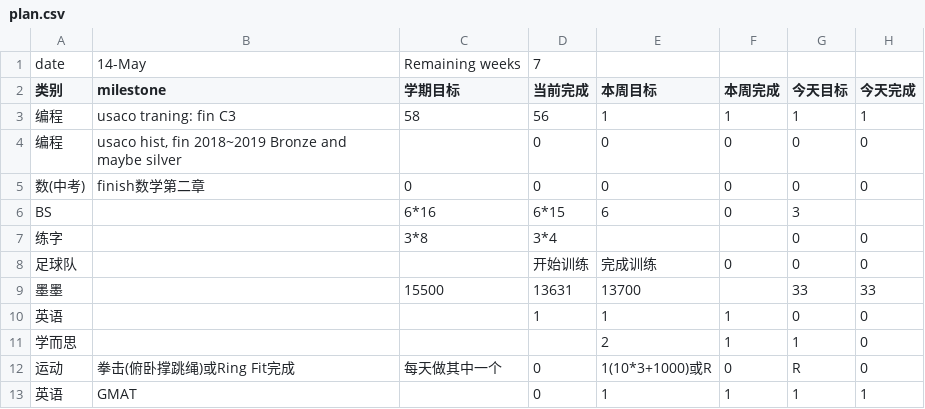
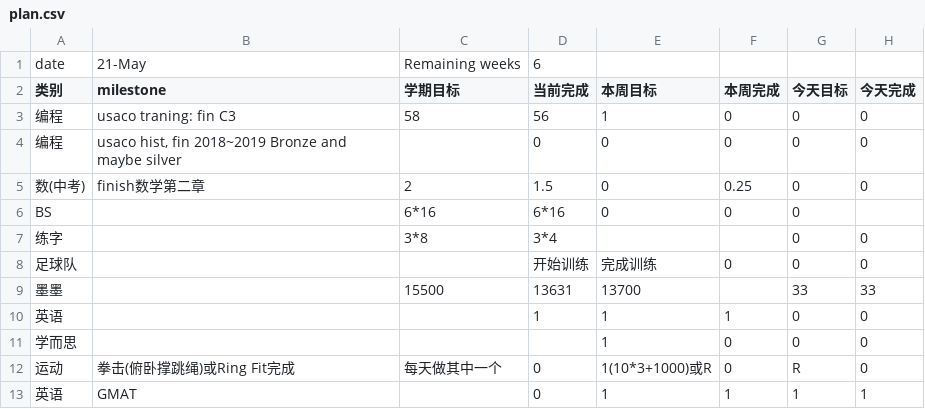
Before and after one commit to aaronliu0130/schedule, a CSV file: plan.csv, drawn as a sheet.

Commit message:
Update plan.csv

```diff
--- a/plan.csv
+++ b/plan.csv
@@ -1,7 +1,7 @@
-date,14-May,Remaining weeks,7,,,,
+date,21-May,Remaining weeks,6,,,,
 类别,milestone,学期目标,当前完成,本周目标,本周完成,今天目标,今天完成
-编程,usaco traning: fin C3,58,56,1,1,1,1
+编程,usaco traning: fin C3,58,56,1,0,0,0
 编程,"usaco hist, fin 2018~2019 Bronze and maybe silver",,0,0,0,0,0
-数(中考),finish数学第二章,0,0,0,0,0,0
-BS,,6*16,6*15,6,0,3,
+数(中考),finish数学第二章,2,1.5,0,0.25,0,0
+BS,,6*16,6*16,0,0,0,
 练字,,3*8,3*4,,,0,0
@@ -10,3 +10,3 @@ BS,,6*16,6*15,6,0,3,
 英语,,,1,1,1,0,0
-学而思,,,,2,1,1,0
+学而思,,,,1,0,0,0
 运动,拳击(俯卧撑跳绳)或Ring Fit完成,每天做其中一个,0,1(10*3+1000)或R,0,R,0
```
